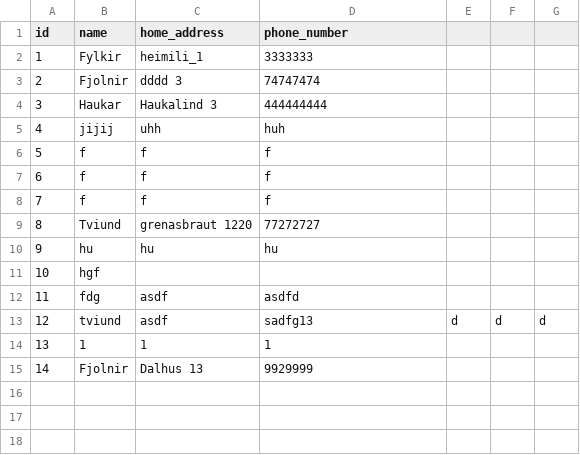
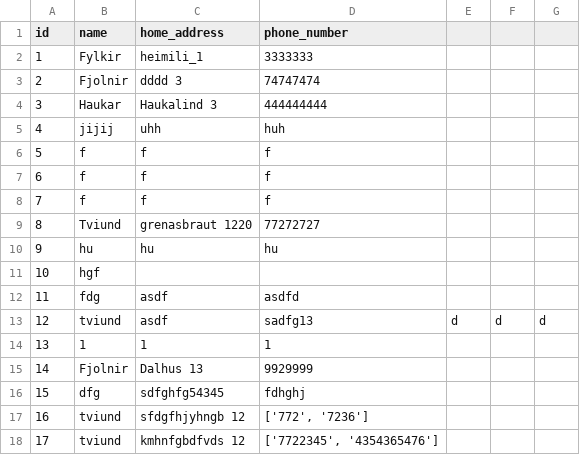
Before and after one commit to gudlaugvest/hopur-8, a CSV file: file/clubs.csv, drawn as a sheet; the diff names each change by its address in the sheet, - before the commit and + after, or states it on an @@ line.

```diff
--- a/file/clubs.csv
+++ b/file/clubs.csv
+row 16: 15 | dfg | sdfghfg54345 | fdhghj
+row 17: 16 | tviund | sfdgfhjyhngb 12 | ['772', '7236']
+row 18: 17 | tviund | kmhnfgbdfvds 12 | ['7722345', '4354365476']
```
Also changed, not shown: file/tournament.csv, 2 other files.
